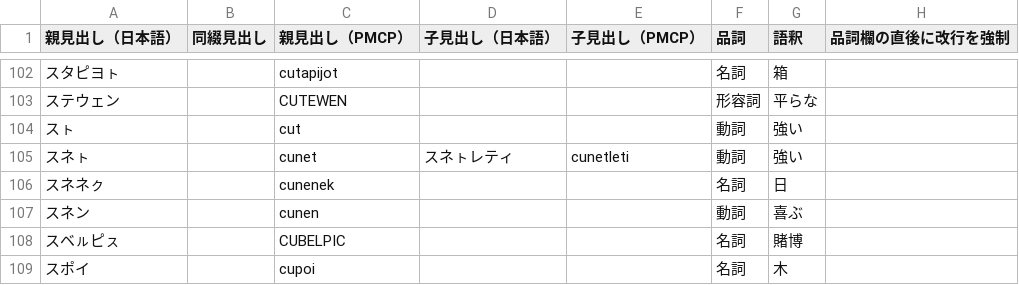
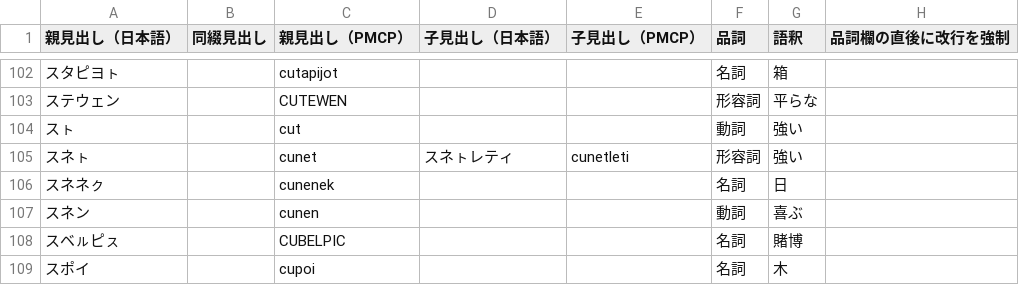
Before and after one commit to sozysozbot/pmcp_50on, a TSV file: dictionary/EDIT_ME_サ.tsv, drawn as a sheet; only a part is shown, gaps mark what is left out.

```diff
--- a/dictionary/EDIT_ME_サ.tsv
+++ b/dictionary/EDIT_ME_サ.tsv
@@ -104,3 +104,3 @@
 スㇳ		cut			動詞	強い	
-スネㇳ		cunet	スネㇳレティ	cunetleti	動詞	強い	
+スネㇳ		cunet	スネㇳレティ	cunetleti	形容詞	強い	
 スネネㇰ		cunenek			名詞	日	
```
Also changed, not shown: dictionary/EDIT_ME_ラ.tsv, 14 other files.
